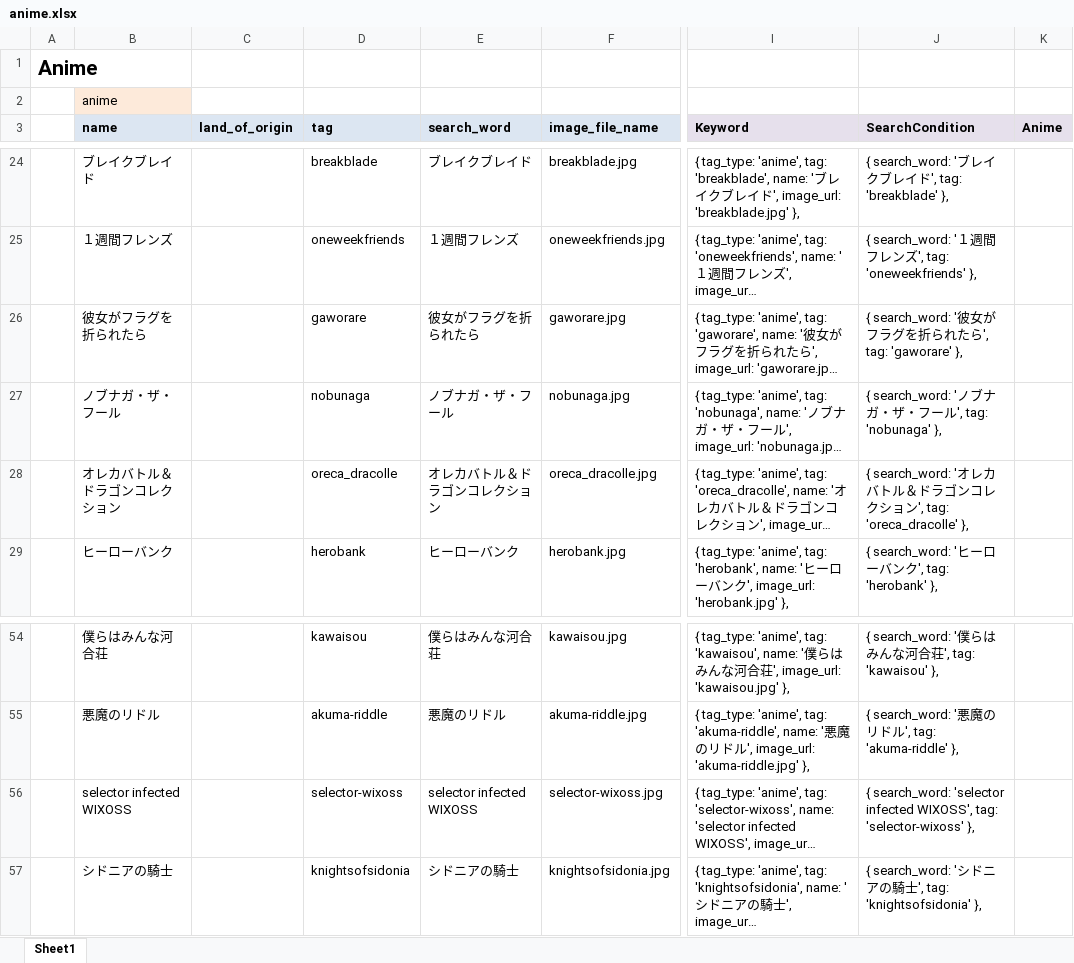
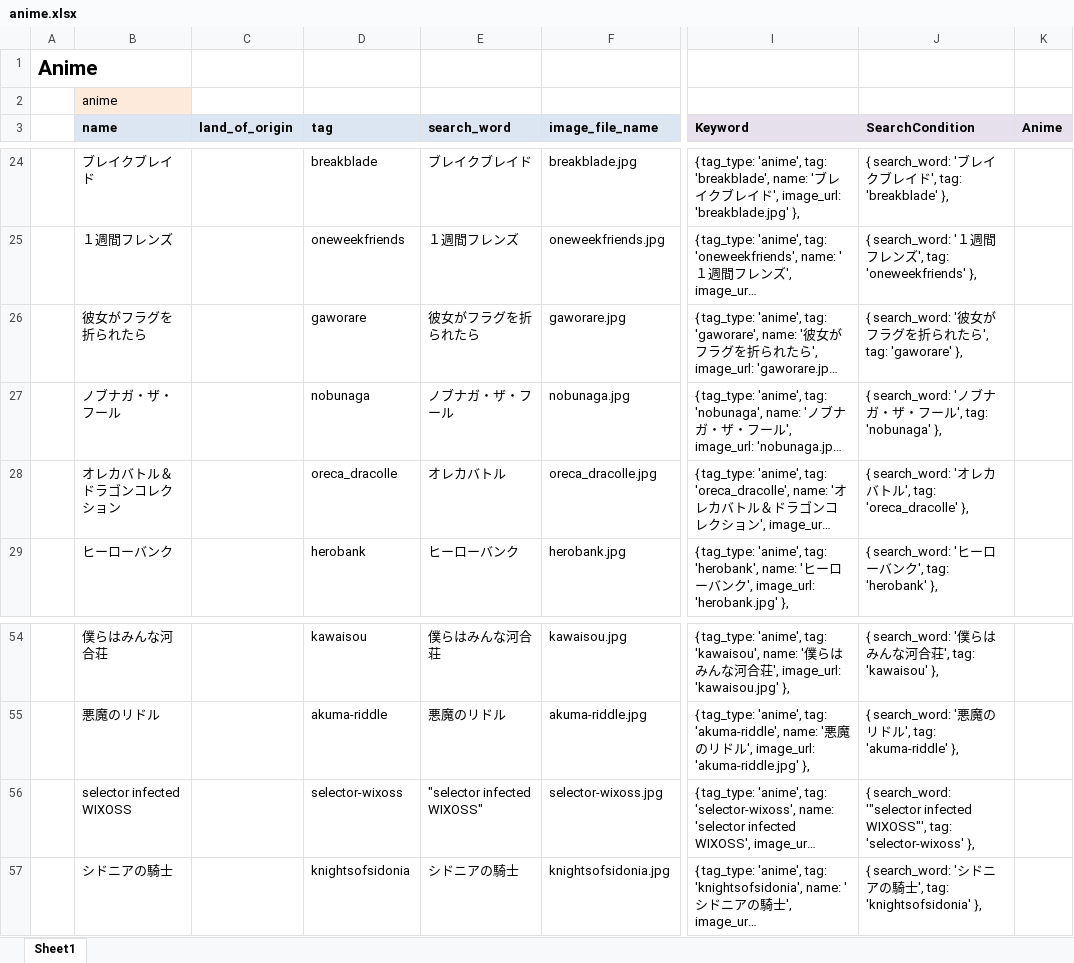
Before and after one commit to katsuhide/kakehashi, an Excel workbook: app_info/anime.xlsx, sheet Sheet1, drawn as a sheet; only a part is shown, gaps mark what is left out; long unchanged cells end in …; values as stored, in another font and other column widths than the file's, no borders; the diff covers the shown part only; the diff names each change by its address in the sheet, - before the commit and + after, or states it on an @@ line.

```diff
--- a/app_info/anime.xlsx (sheet Sheet1)
+++ b/app_info/anime.xlsx (sheet Sheet1)
-E28 (search_word): オレカバトル＆ドラゴンコレクション
+E28 (search_word): オレカバトル
-J28 (SearchCondition): …カバトル＆ドラゴンコレクション', tag: 'oreca_dracolle' },
+J28 (SearchCondition): …カバトル', tag: 'oreca_dracolle' },
-E56 (search_word): selector infected WIXOSS
+E56 (search_word): "selector infected WIXOSS"
-J56 (SearchCondition): { search_word: 'selector infected WIXOSS', tag: 'selector-wixoss'…
+J56 (SearchCondition): { search_word: '"selector infected WIXOSS"', tag: 'selector-wixoss'…
```
Also changed, not shown: 16 edited cells elsewhere in this sheet, 1 other file.
